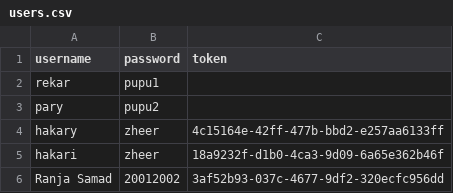
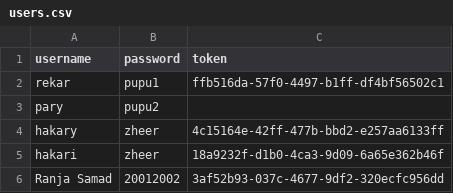
Before and after one commit to Rekar-J/Civil-Engineer-Automation-Tool, a CSV file: users.csv, drawn as a sheet.

Commit message:
Update users.csv

```diff
--- a/users.csv
+++ b/users.csv
@@ -1,3 +1,3 @@
 username,password,token
-rekar,pupu1,
+rekar,pupu1,ffb516da-57f0-4497-b1ff-df4bf56502c1
 pary,pupu2,
```
